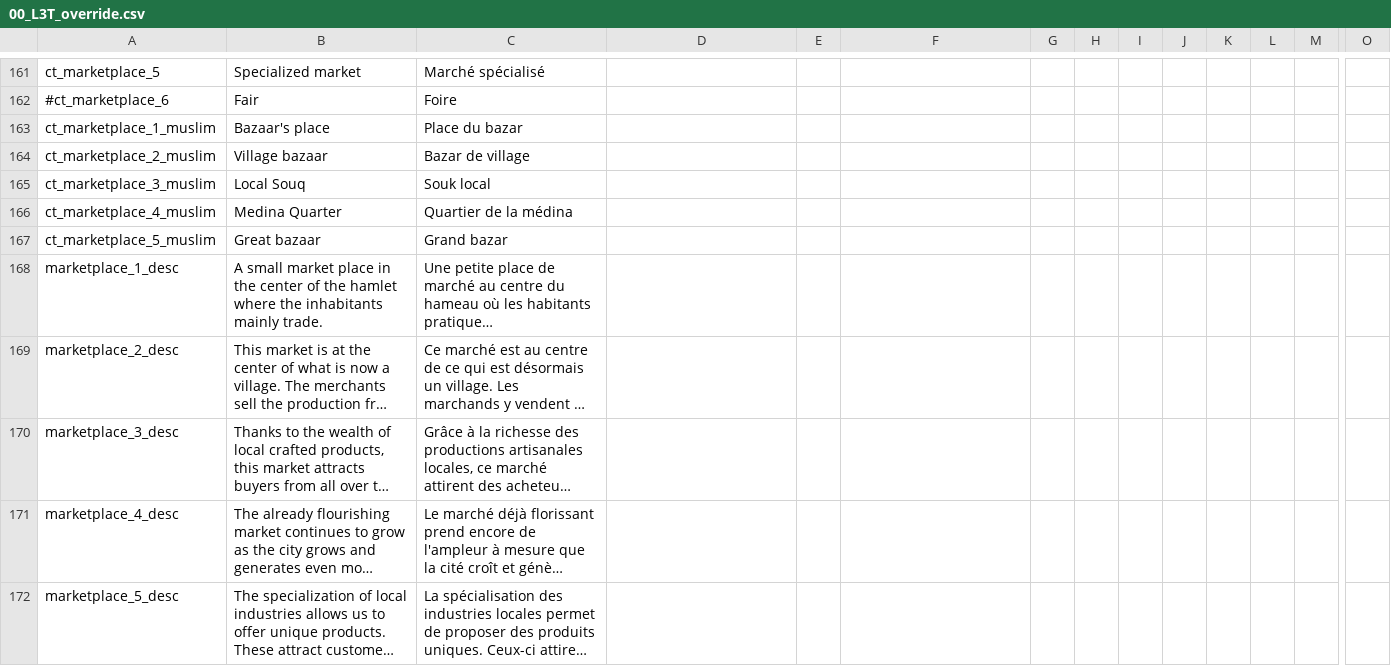
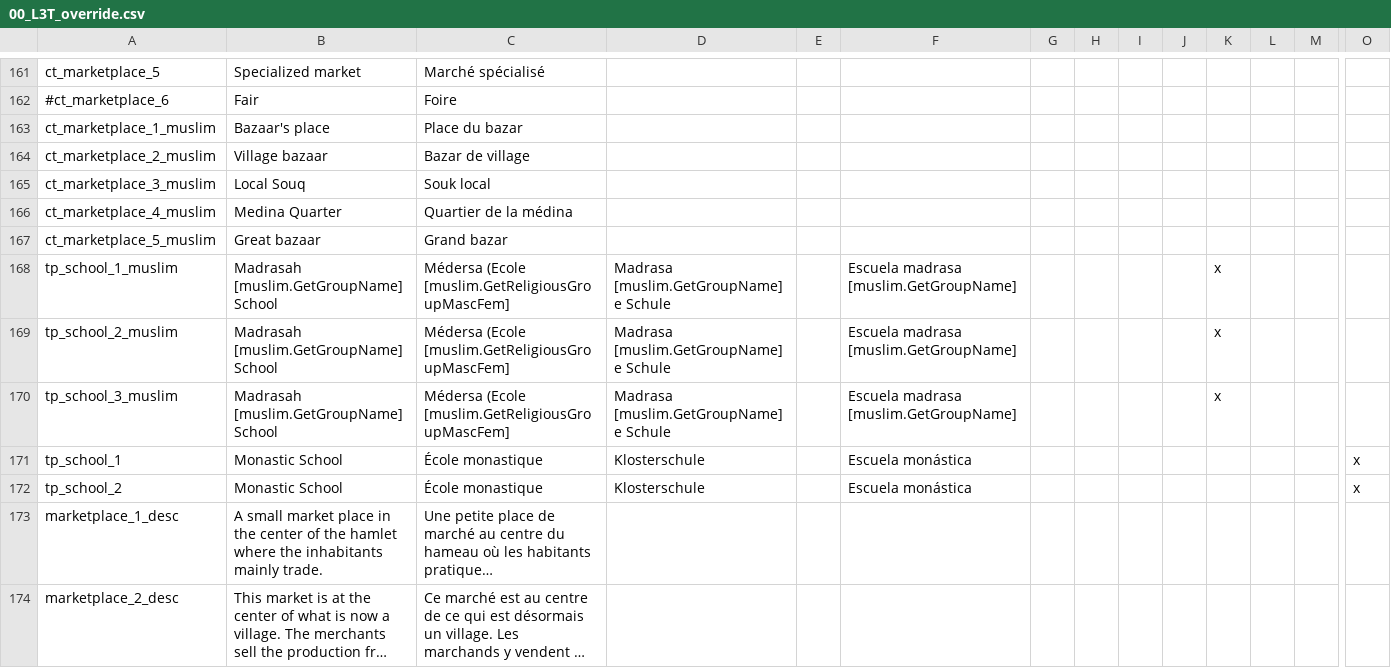
Before and after one commit to ArkoG/L3T, a CSV file: L3T/localisation/00_L3T_override.csv, drawn as a sheet; only a part is shown, gaps mark what is left out; the shorter side is filled out with more unchanged rows; long unchanged cells end in …; rows hold the shown columns only; the diff names each change by its address in the sheet, - before the commit and + after, or states it on an @@ line.

Commit message:
fixing monastic scholls and adding a thrid level for muslim schools

```diff
--- a/L3T/localisation/00_L3T_override.csv
+++ b/L3T/localisation/00_L3T_override.csv
+row 168: tp_school_1_muslim | Madrasah [muslim.GetGroupName] School | Médersa (Ecole [muslim.GetReligiousGroupMascFem] | Madrasa [muslim.GetGroupName]e Schule |  | Escuela madrasa [muslim.GetGroupName] |  |  |  |  | x
+row 169: tp_school_2_muslim | Madrasah [muslim.GetGroupName] School | Médersa (Ecole [muslim.GetReligiousGroupMascFem] | Madrasa [muslim.GetGroupName]e Schule |  | Escuela madrasa [muslim.GetGroupName] |  |  |  |  | x
+row 170: tp_school_3_muslim | Madrasah [muslim.GetGroupName] School | Médersa (Ecole [muslim.GetReligiousGroupMascFem] | Madrasa [muslim.GetGroupName]e Schule |  | Escuela madrasa [muslim.GetGroupName] |  |  |  |  | x
+row 171: tp_school_1 | Monastic School | École monastique | Klosterschule |  | Escuela monástica |  |  |  |  |  |  |  | x
+row 172: tp_school_2 | Monastic School | École monastique | Klosterschule |  | Escuela monástica |  |  |  |  |  |  |  | x
```
Also changed, not shown: 2 other files.
